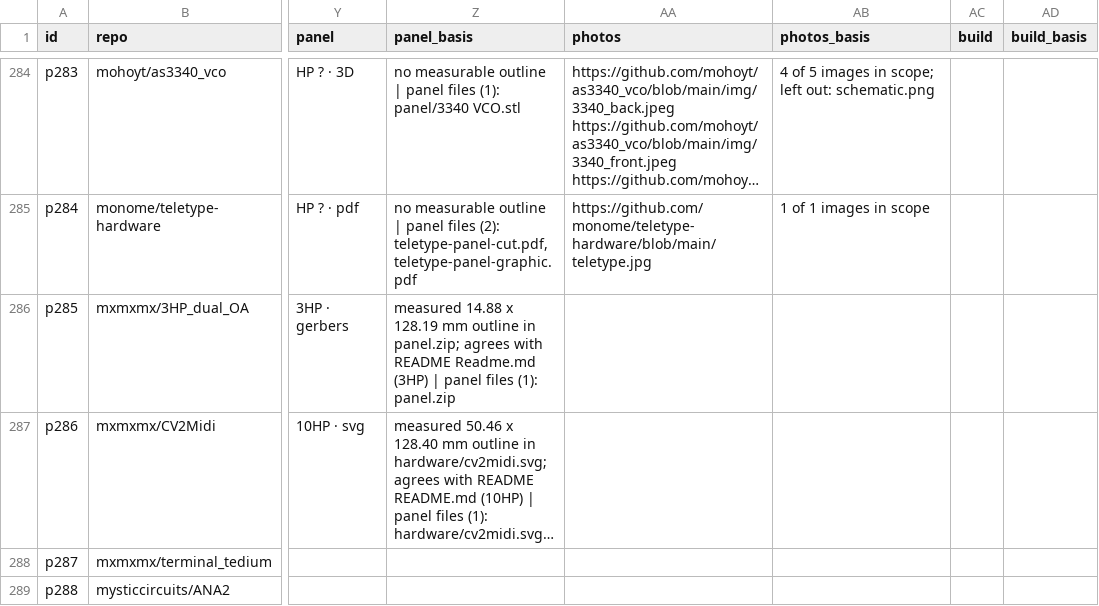
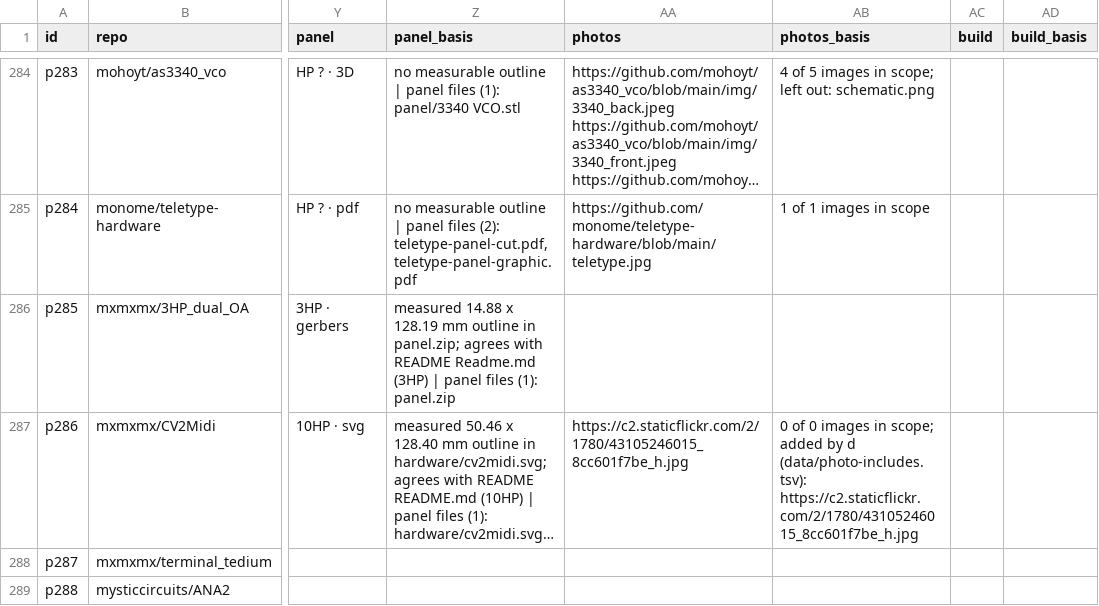
Before and after one commit to daaaaaaaaaniel/my-awesome-eurorack, a TSV file: data/modules.tsv, drawn as a sheet; only a part is shown, gaps mark what is left out; long unchanged cells end in …; the diff names each change by its address in the sheet, - before the commit and + after, or states it on an @@ line.

```diff
--- a/data/modules.tsv
+++ b/data/modules.tsv
-AA287 (photos): (empty)
+AA287 (photos): https://c2.staticflickr.com/2/1780/43105246015_8cc601f7be_h.jpg
-AB287 (photos_basis): (empty)
+AB287 (photos_basis): 0 of 0 images in scope; added by d (data/photo-includes.tsv): https://c2.staticflickr.com/2/1780/43105246015_8cc601f7be_h.jpg
```
Also changed, not shown: data/photo-includes.tsv, eurorack-open-source.csv, 3 other files.
